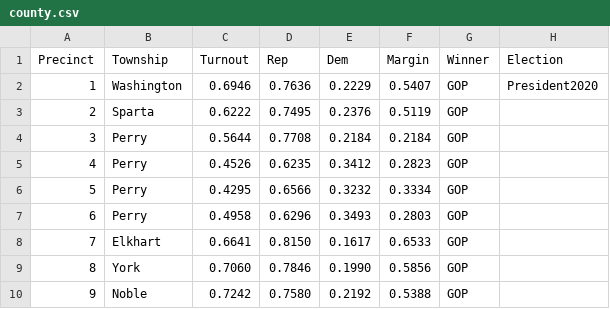
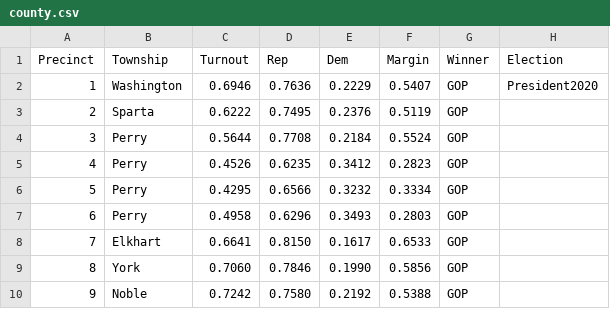
Before and after one commit to paulbowman/noblecounty, a CSV file: county.csv, drawn as a sheet; only a part is shown.

```diff
--- a/county.csv
+++ b/county.csv
@@ -3,3 +3,3 @@ Precinct,Township,Turnout,Rep,Dem,Margin,Winner,Election
 2,Sparta,0.6222,0.7495,0.2376,0.5119,GOP,
-3,Perry,0.5644,0.7708,0.2184,0.2184,GOP,
+3,Perry,0.5644,0.7708,0.2184,0.5524,GOP,
 4,Perry,0.4526,0.6235,0.3412,0.2823,GOP,
```
Also changed, not shown: 5 other files.
